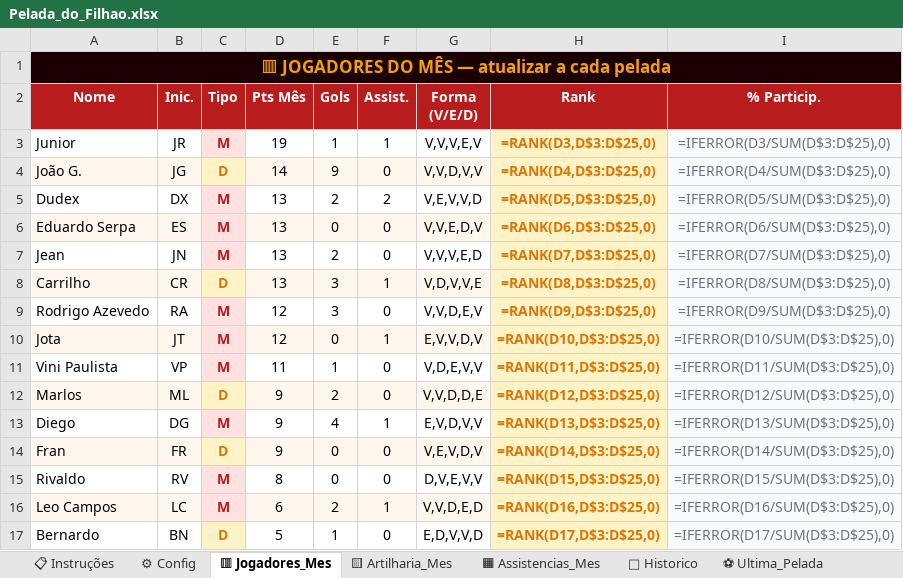
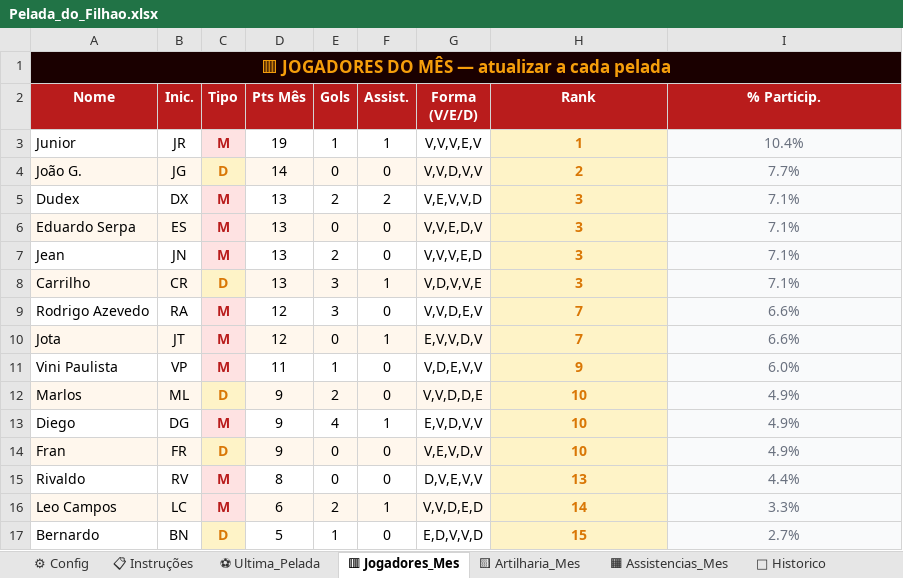
Before and after one commit to MarlosTeixeira/Pelada_do_filhao, an Excel workbook: Pelada_do_Filhao.xlsx, sheet 🟥 Jogadores_Mes, drawn as a sheet; only a part is shown; values as stored, in another font and other column widths than the file's, no borders; formulas without a stored value are shown as written; the diff covers the shown part only; the diff names each change by its address in the sheet, - before the commit and + after, or states it on an @@ line.

```diff
--- a/Pelada_do_Filhao.xlsx (sheet 🟥 Jogadores_Mes)
+++ b/Pelada_do_Filhao.xlsx (sheet 🟥 Jogadores_Mes)
@@ sheet tab order changed: ⚙ Config | 📋 Instruções | ⚽ Ultima_Pelada | 🟥 Jogadores_Mes | 🟨 Artilharia_Mes | 🟧 Assistencias_Mes | 📅 Historico @@
-H3 (Rank): =RANK(D3,D$3:D$25,0)
+H3 (Rank): 1
-I3 (% Particip.): =IFERROR(D3/SUM(D$3:D$25),0)
+I3 (% Particip.): 10.4%
-E4 (Gols): 9
+E4 (Gols): 0
-H4 (Rank): =RANK(D4,D$3:D$25,0)
+H4 (Rank): 2
-I4 (% Particip.): =IFERROR(D4/SUM(D$3:D$25),0)
+I4 (% Particip.): 7.7%
-H5 (Rank): =RANK(D5,D$3:D$25,0)
+H5 (Rank): 3
-I5 (% Particip.): =IFERROR(D5/SUM(D$3:D$25),0)
+I5 (% Particip.): 7.1%
-H6 (Rank): =RANK(D6,D$3:D$25,0)
+H6 (Rank): 3
-I6 (% Particip.): =IFERROR(D6/SUM(D$3:D$25),0)
+I6 (% Particip.): 7.1%
-H7 (Rank): =RANK(D7,D$3:D$25,0)
+H7 (Rank): 3
-I7 (% Particip.): =IFERROR(D7/SUM(D$3:D$25),0)
+I7 (% Particip.): 7.1%
-H8 (Rank): =RANK(D8,D$3:D$25,0)
+H8 (Rank): 3
-I8 (% Particip.): =IFERROR(D8/SUM(D$3:D$25),0)
+I8 (% Particip.): 7.1%
-H9 (Rank): =RANK(D9,D$3:D$25,0)
+H9 (Rank): 7
-I9 (% Particip.): =IFERROR(D9/SUM(D$3:D$25),0)
+I9 (% Particip.): 6.6%
-H10 (Rank): =RANK(D10,D$3:D$25,0)
+H10 (Rank): 7
-I10 (% Particip.): =IFERROR(D10/SUM(D$3:D$25),0)
+I10 (% Particip.): 6.6%
-H11 (Rank): =RANK(D11,D$3:D$25,0)
+H11 (Rank): 9
-I11 (% Particip.): =IFERROR(D11/SUM(D$3:D$25),0)
+I11 (% Particip.): 6.0%
-H12 (Rank): =RANK(D12,D$3:D$25,0)
+H12 (Rank): 10
-I12 (% Particip.): =IFERROR(D12/SUM(D$3:D$25),0)
+I12 (% Particip.): 4.9%
-H13 (Rank): =RANK(D13,D$3:D$25,0)
+H13 (Rank): 10
-I13 (% Particip.): =IFERROR(D13/SUM(D$3:D$25),0)
+I13 (% Particip.): 4.9%
-H14 (Rank): =RANK(D14,D$3:D$25,0)
+H14 (Rank): 10
-I14 (% Particip.): =IFERROR(D14/SUM(D$3:D$25),0)
+I14 (% Particip.): 4.9%
-H15 (Rank): =RANK(D15,D$3:D$25,0)
+H15 (Rank): 13
-I15 (% Particip.): =IFERROR(D15/SUM(D$3:D$25),0)
+I15 (% Particip.): 4.4%
-H16 (Rank): =RANK(D16,D$3:D$25,0)
+H16 (Rank): 14
-I16 (% Particip.): =IFERROR(D16/SUM(D$3:D$25),0)
+I16 (% Particip.): 3.3%
-H17 (Rank): =RANK(D17,D$3:D$25,0)
+H17 (Rank): 15
-I17 (% Particip.): =IFERROR(D17/SUM(D$3:D$25),0)
+I17 (% Particip.): 2.7%
```
Also changed, not shown: 19 edited cells elsewhere in this sheet, 1 other file.
